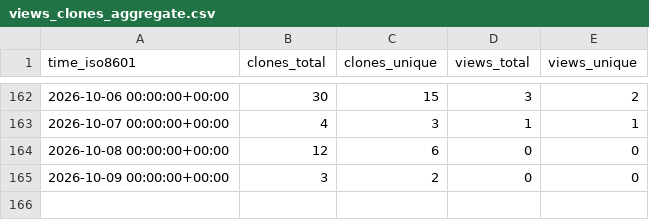
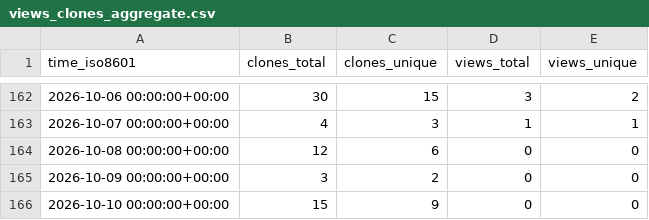
Before and after one commit to aoliver44/taxaHFE, a CSV file: aoliver44/taxaHFE/ghrs-data/views_clones_aggregate.csv, drawn as a sheet; only a part is shown, gaps mark what is left out; the diff names each change by its address in the sheet, - before the commit and + after, or states it on an @@ line.

```diff
--- a/aoliver44/taxaHFE/ghrs-data/views_clones_aggregate.csv
+++ b/aoliver44/taxaHFE/ghrs-data/views_clones_aggregate.csv
+row 166: 2026-10-10 00:00:00+00:00 | 15 | 9 | 0 | 0
```
Also changed, not shown: 1 other file.
